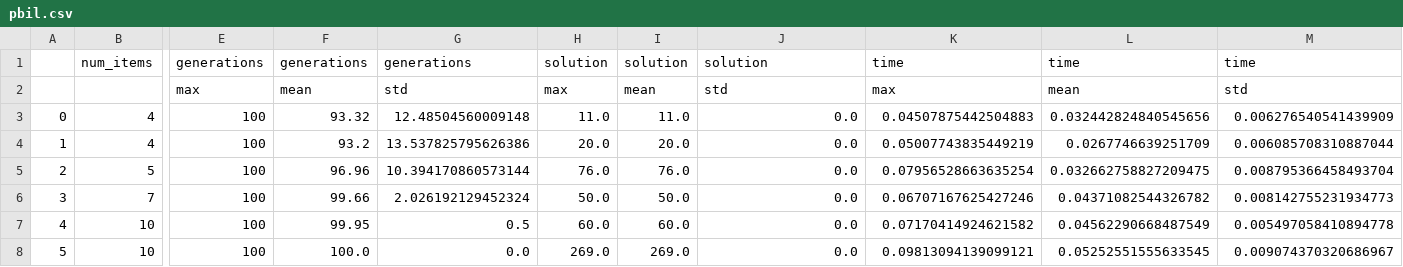
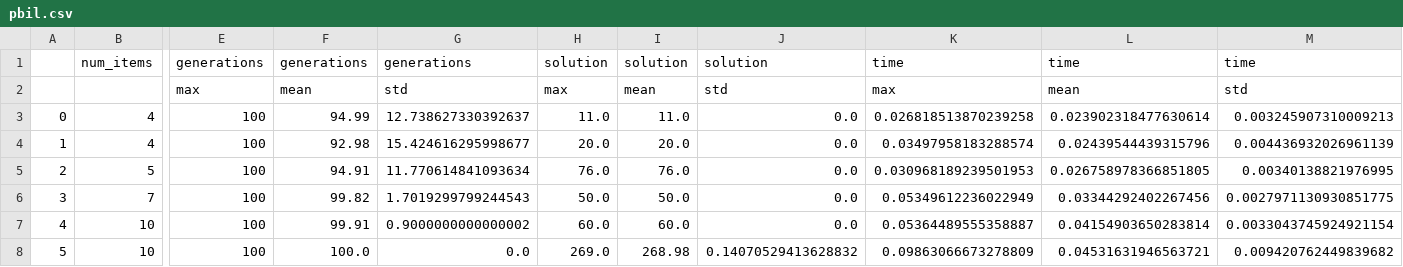
Before and after one commit to Depermitto/knapsack-problem, a CSV file: output/small/pbil.csv, drawn as a sheet; only a part is shown, gaps mark what is left out; the diff covers the shown part only; the diff names each change by its address in the sheet, - before the commit and + after, or states it on an @@ line.

Commit message:
fix not outputting A*

```diff
--- a/output/small/pbil.csv
+++ b/output/small/pbil.csv
-F3: 93.32
+F3: 94.99
-G3: 12.48504560009148
+G3: 12.738627330392637
-K3: 0.04507875442504883
+K3: 0.026818513870239258
-L3: 0.032442824840545656
+L3: 0.023902318477630614
-M3: 0.006276540541439909
+M3: 0.003245907310009213
-F4: 93.2
+F4: 92.98
-G4: 13.537825795626386
+G4: 15.424616295998677
-K4: 0.05007743835449219
+K4: 0.03497958183288574
-L4: 0.0267746639251709
+L4: 0.02439544439315796
-M4: 0.006085708310887044
+M4: 0.004436932026961139
-F5: 96.96
+F5: 94.91
-G5: 10.394170860573144
+G5: 11.770614841093634
-K5: 0.07956528663635254
+K5: 0.030968189239501953
-L5: 0.032662758827209475
+L5: 0.026758978366851805
-M5: 0.008795366458493704
+M5: 0.00340138821976995
-F6: 99.66
+F6: 99.82
-G6: 2.026192129452324
+G6: 1.7019299799244543
-K6: 0.06707167625427246
+K6: 0.05349612236022949
-L6: 0.04371082544326782
+L6: 0.03344292402267456
-M6: 0.008142755231934773
+M6: 0.0027971130930851775
-F7: 99.95
+F7: 99.91
-G7: 0.5
+G7: 0.9000000000000002
-K7: 0.07170414924621582
+K7: 0.05364489555358887
-L7: 0.04562290668487549
+L7: 0.04154903650283814
-M7: 0.005497058410894778
+M7: 0.0033043745924921154
-I8: 269.0
+I8: 268.98
-J8: 0.0
+J8: 0.14070529413628832
-K8: 0.09813094139099121
+K8: 0.09863066673278809
-L8: 0.05252551555633545
+L8: 0.04531631946563721
-M8: 0.009074370320686967
+M8: 0.009420762449839682
```
Also changed, not shown: 11 edited cells elsewhere in this file, output/medium_correlation/pbil.csv, output/strong_correlation/pbil.csv, 9 other files.
